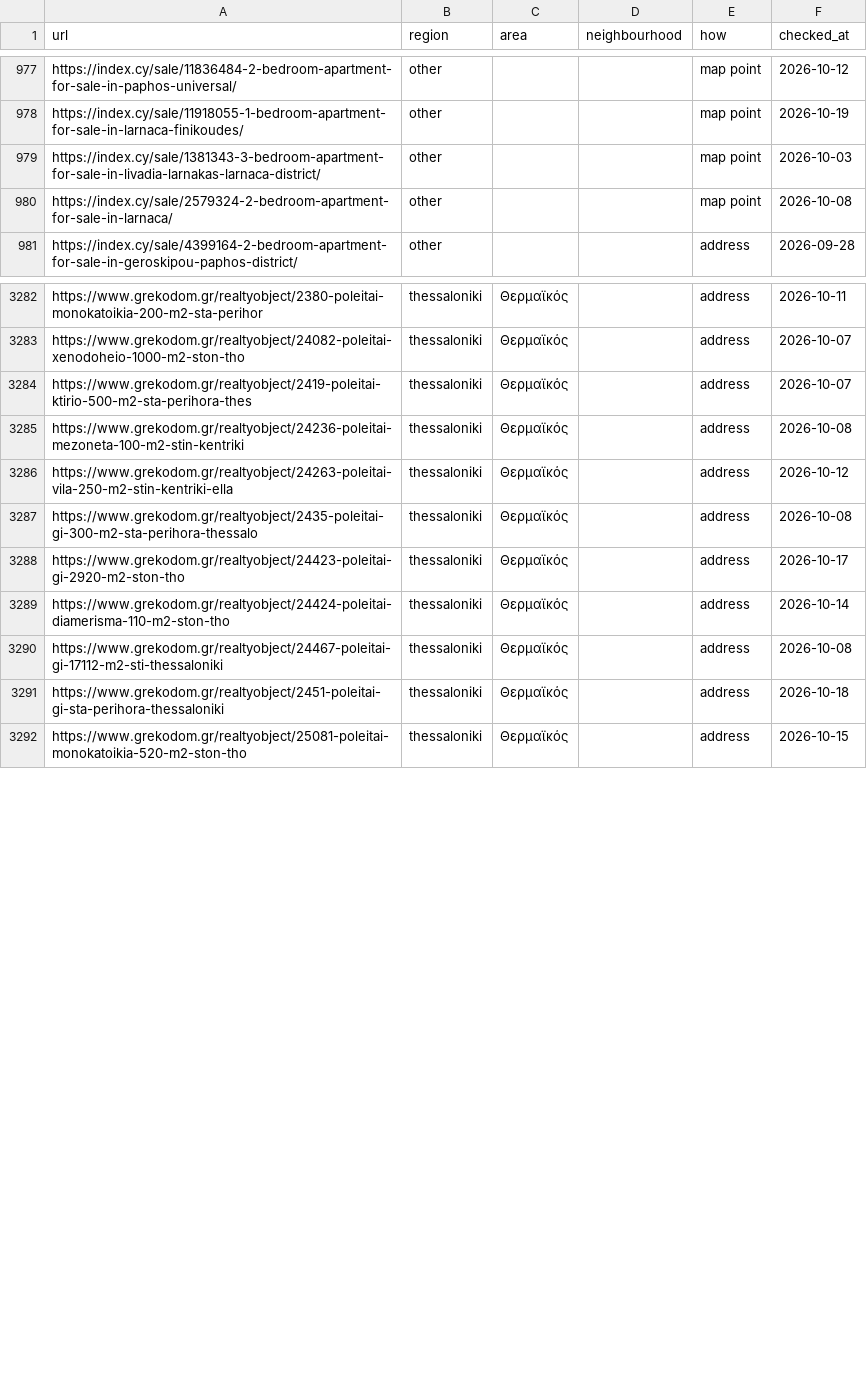
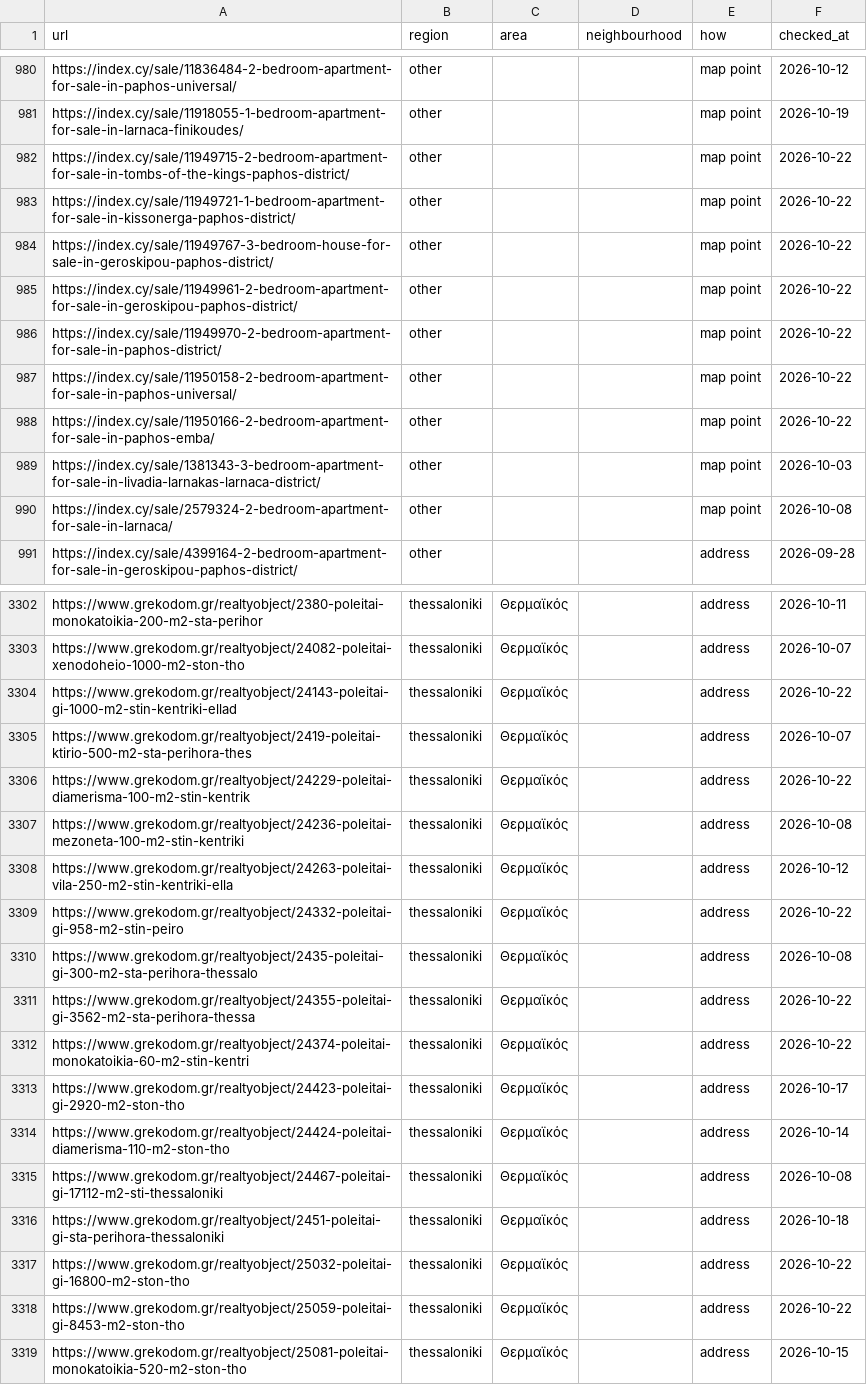
Before and after one commit to jenyshir-eng/Greece-real-estate, a CSV file: data/listings/district_hints.csv, drawn as a sheet; only a part is shown, gaps mark what is left out; the diff covers the shown part only; the diff names each change by its address in the sheet, - before the commit and + after, or states it on an @@ line.

Commit message:
Update 2026-10-22 17:53 (Thessaloniki): 360 new listings

```diff
--- a/data/listings/district_hints.csv
+++ b/data/listings/district_hints.csv
+row 982: https://index.cy/sale/11949715-2-bedroom-apartment-for-sale-in-tombs-of-the-kings-paphos-district/ | other |  |  | map point | 2026-10-22
+row 983: https://index.cy/sale/11949721-1-bedroom-apartment-for-sale-in-kissonerga-paphos-district/ | other |  |  | map point | 2026-10-22
+row 984: https://index.cy/sale/11949767-3-bedroom-house-for-sale-in-geroskipou-paphos-district/ | other |  |  | map point | 2026-10-22
+row 985: https://index.cy/sale/11949961-2-bedroom-apartment-for-sale-in-geroskipou-paphos-district/ | other |  |  | map point | 2026-10-22
+row 986: https://index.cy/sale/11949970-2-bedroom-apartment-for-sale-in-paphos-district/ | other |  |  | map point | 2026-10-22
+row 987: https://index.cy/sale/11950158-2-bedroom-apartment-for-sale-in-paphos-universal/ | other |  |  | map point | 2026-10-22
+row 988: https://index.cy/sale/11950166-2-bedroom-apartment-for-sale-in-paphos-emba/ | other |  |  | map point | 2026-10-22
+row 3304: https://www.grekodom.gr/realtyobject/24143-poleitai-gi-1000-m2-stin-kentriki-ellad | thessaloniki | Θερμαϊκός |  | address | 2026-10-22
+row 3306: https://www.grekodom.gr/realtyobject/24229-poleitai-diamerisma-100-m2-stin-kentrik | thessaloniki | Θερμαϊκός |  | address | 2026-10-22
+row 3309: https://www.grekodom.gr/realtyobject/24332-poleitai-gi-958-m2-stin-peiro | thessaloniki | Θερμαϊκός |  | address | 2026-10-22
+row 3311: https://www.grekodom.gr/realtyobject/24355-poleitai-gi-3562-m2-sta-perihora-thessa | thessaloniki | Θερμαϊκός |  | address | 2026-10-22
+row 3312: https://www.grekodom.gr/realtyobject/24374-poleitai-monokatoikia-60-m2-stin-kentri | thessaloniki | Θερμαϊκός |  | address | 2026-10-22
+row 3317: https://www.grekodom.gr/realtyobject/25032-poleitai-gi-16800-m2-ston-tho | thessaloniki | Θερμαϊκός |  | address | 2026-10-22
+row 3318: https://www.grekodom.gr/realtyobject/25059-poleitai-gi-8453-m2-ston-tho | thessaloniki | Θερμαϊκός |  | address | 2026-10-22
```
Also changed, not shown: 13 added rows elsewhere in this file, data/listings/collect_report.csv, data/listings/listings_ktimatoemporiki.csv, 14 other files.
